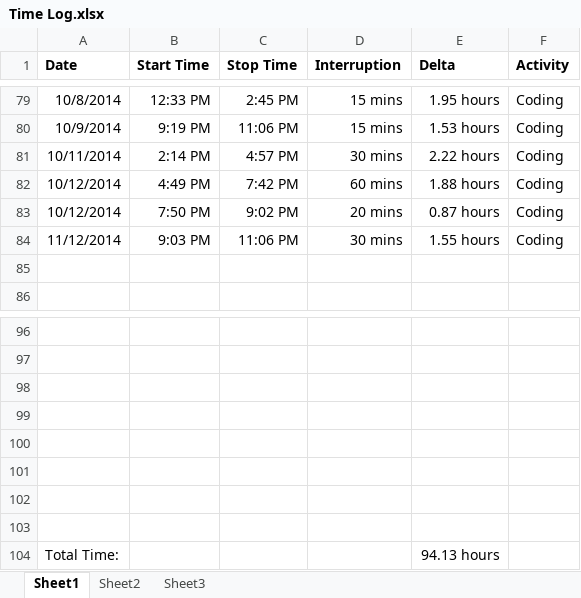
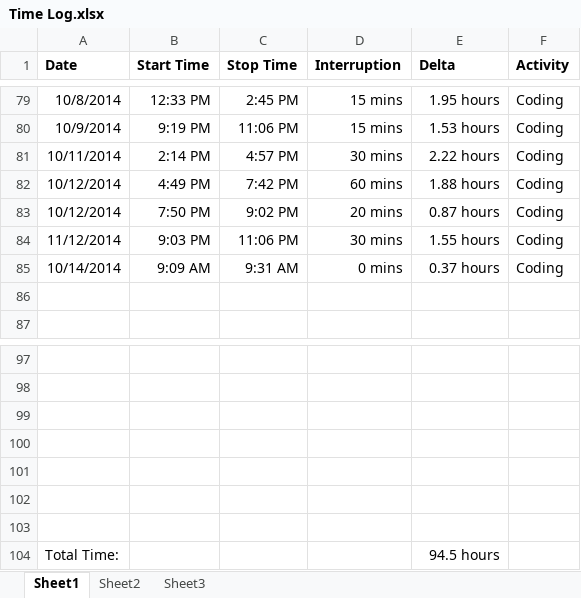
Before and after one commit to anickle060193/deck_old, an Excel workbook: Time Log.xlsx, sheet Sheet1, drawn as a sheet; only a part is shown, gaps mark what is left out; values as stored, in another font and other column widths than the file's, no borders; removed rows and columns are numbered as before the commit, all else as after; the diff names each change by its address in the sheet, - before the commit and + after, or states it on an @@ line.

```diff
--- a/Time Log.xlsx (sheet Sheet1)
+++ b/Time Log.xlsx (sheet Sheet1)
+row 85: 10/14/2014 | 9:09 AM | 9:31 AM | 0 mins | 0.37 hours | Coding
-row 103: (empty)
-E104 (Delta): 94.13 hours
+E104 (Delta): 94.5 hours
```
Also changed, not shown: sheet Sheet2, formulas that keep their value, charts or pictures, 1 other file.
